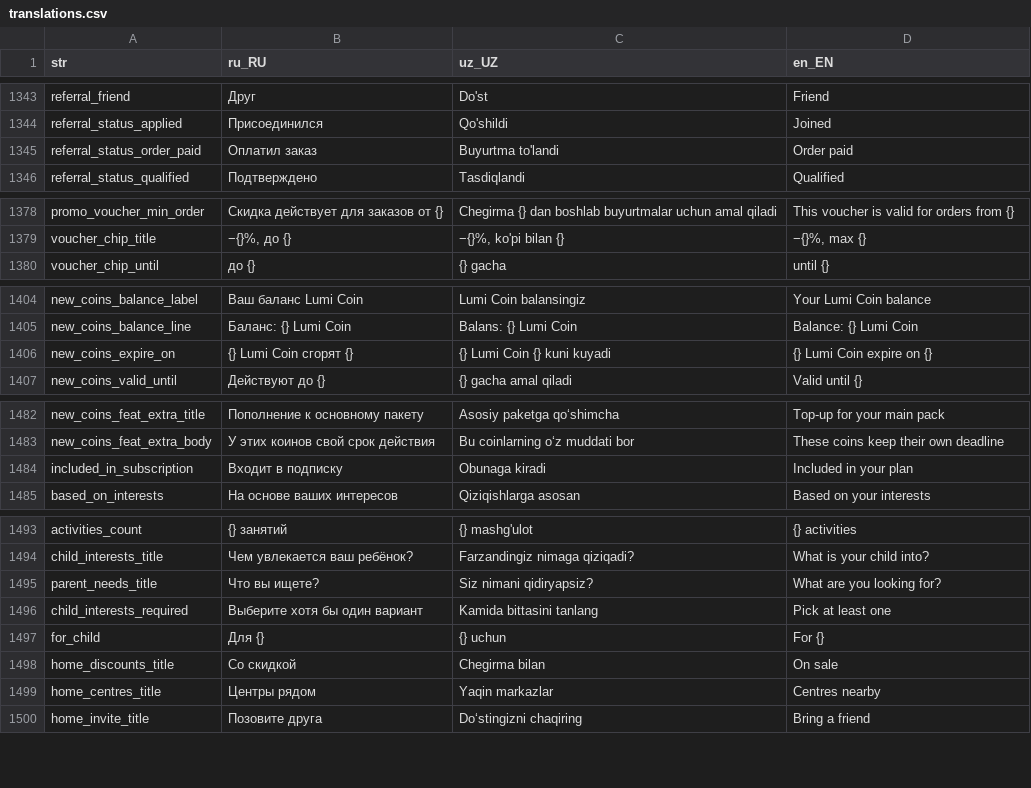
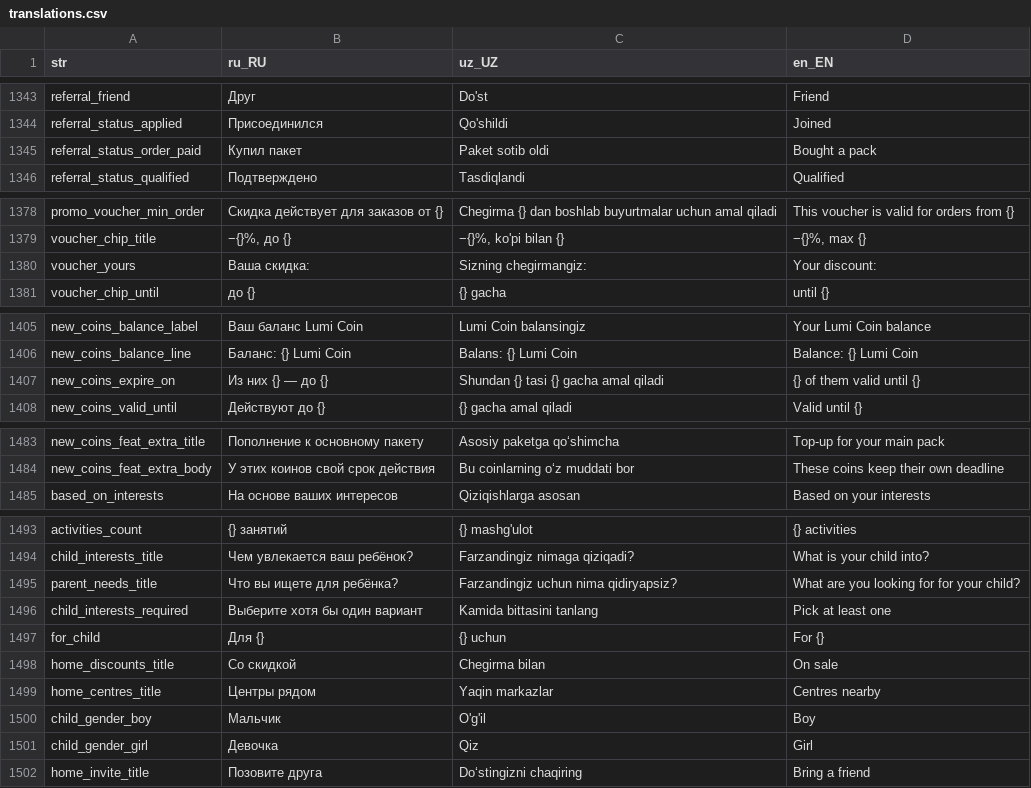
Before and after one commit to LUMI-PASS/lumi-mobile-app, a CSV file: assets/localization/translations.csv, drawn as a sheet; only a part is shown, gaps mark what is left out; removed rows and columns are numbered as before the commit, all else as after; the diff names each change by its address in the sheet, - before the commit and + after, or states it on an @@ line.

```diff
--- a/assets/localization/translations.csv
+++ b/assets/localization/translations.csv
-B1345 (ru_RU): Оплатил заказ
+B1345 (ru_RU): Купил пакет
-C1345 (uz_UZ): Buyurtma to'landi
+C1345 (uz_UZ): Paket sotib oldi
-D1345 (en_EN): Order paid
+D1345 (en_EN): Bought a pack
+row 1380: voucher_yours | Ваша скидка: | Sizning chegirmangiz: | Your discount:
-B1407 (ru_RU): {} Lumi Coin сгорят {}
+B1407 (ru_RU): Из них {} — до {}
-C1407 (uz_UZ): {} Lumi Coin {} kuni kuyadi
+C1407 (uz_UZ): Shundan {} tasi {} gacha amal qiladi
-D1407 (en_EN): {} Lumi Coin expire on {}
+D1407 (en_EN): {} of them valid until {}
-row 1484: included_in_subscription | Входит в подписку | Obunaga kiradi | Included in your plan
-B1495 (ru_RU): Что вы ищете?
+B1495 (ru_RU): Что вы ищете для ребёнка?
-C1495 (uz_UZ): Siz nimani qidiryapsiz?
+C1495 (uz_UZ): Farzandingiz uchun nima qidiryapsiz?
-D1495 (en_EN): What are you looking for?
+D1495 (en_EN): What are you looking for for your child?
@@ row 1506 moved to row 1500: child_gender_boy @@
@@ row 1507 moved to row 1501: child_gender_girl @@
```
Also changed, not shown: 41 other files.
